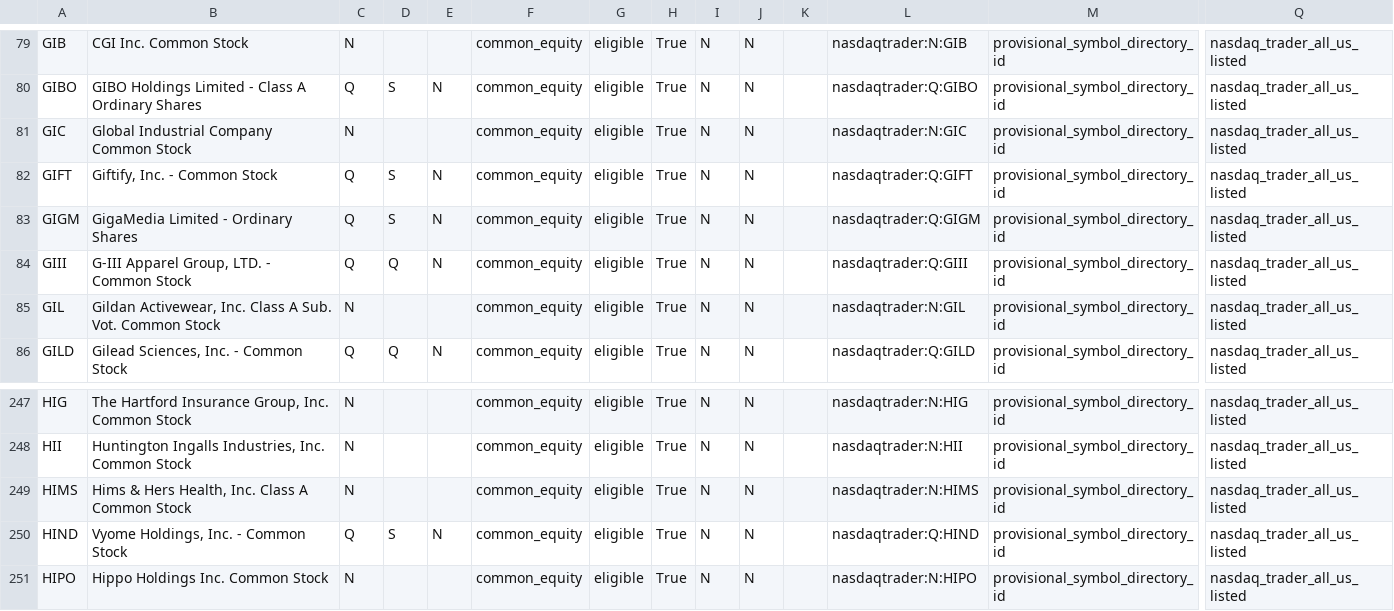
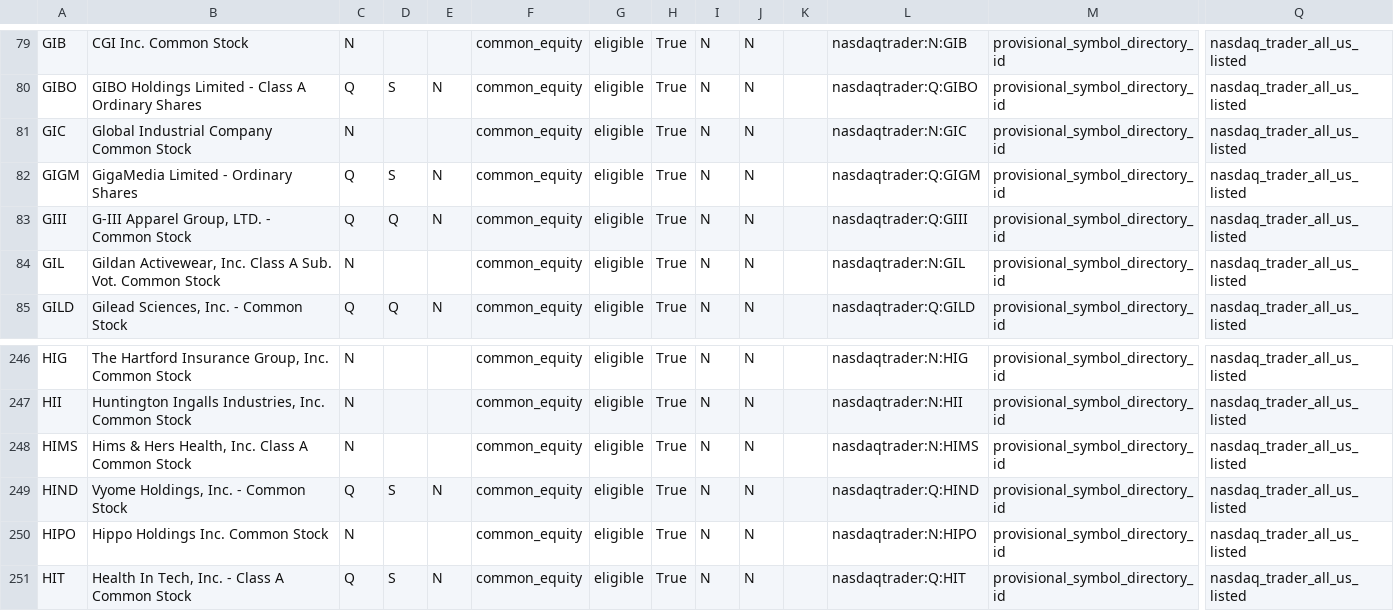
Before and after one commit to chelovekodessa/qrgf-market-data, a CSV file: data/latest/pages/page-0009.csv, drawn as a sheet; only a part is shown, gaps mark what is left out; removed rows and columns are numbered as before the commit, all else as after; rows hold the shown columns only; the diff names each change by its address in the sheet, - before the commit and + after, or states it on an @@ line.

```diff
--- a/data/latest/pages/page-0009.csv
+++ b/data/latest/pages/page-0009.csv
-row 82: GIFT | Giftify, Inc. - Common Stock | Q | S | N | common_equity | eligible | True | N | N |  | nasdaqtrader:Q:GIFT | provisional_symbol_directory_id | nasdaq_trader_all_us_listed
+row 251: HIT | Health In Tech, Inc. - Class A Common Stock | Q | S | N | common_equity | eligible | True | N | N |  | nasdaqtrader:Q:HIT | provisional_symbol_directory_id | nasdaq_trader_all_us_listed
```
Also changed, not shown: data/latest/pages/page-0012.csv, data/latest/pages/page-0013.csv, 14 other files.
